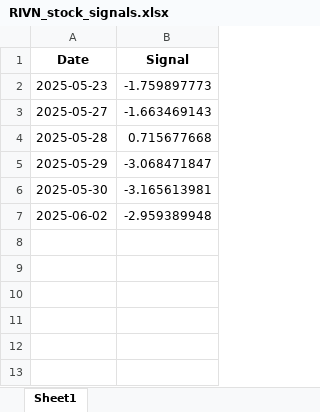
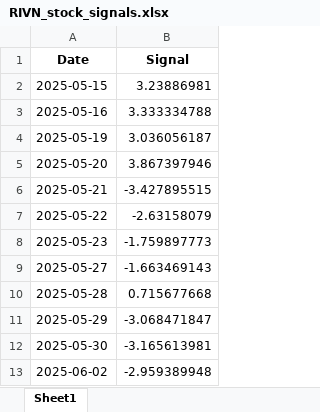
Before and after one commit to TheMaxL/React-Flask, an Excel workbook: backend/RIVN_stock_signals.xlsx, sheet Sheet1, drawn as a sheet; values as stored, in another font and other column widths than the file's, no borders; the diff names each change by its address in the sheet, - before the commit and + after, or states it on an @@ line.

```diff
--- a/backend/RIVN_stock_signals.xlsx (sheet Sheet1)
+++ b/backend/RIVN_stock_signals.xlsx (sheet Sheet1)
+row 2: 2025-05-15 | 3.23886981
+row 3: 2025-05-16 | 3.333334788
+row 4: 2025-05-19 | 3.036056187
+row 5: 2025-05-20 | 3.867397946
+row 6: 2025-05-21 | -3.427895515
+row 7: 2025-05-22 | -2.63158079
```
Also changed, not shown: backend/COIN_stock_signals.xlsx, backend/LMND_stock_signals.xlsx, 6 other files.
